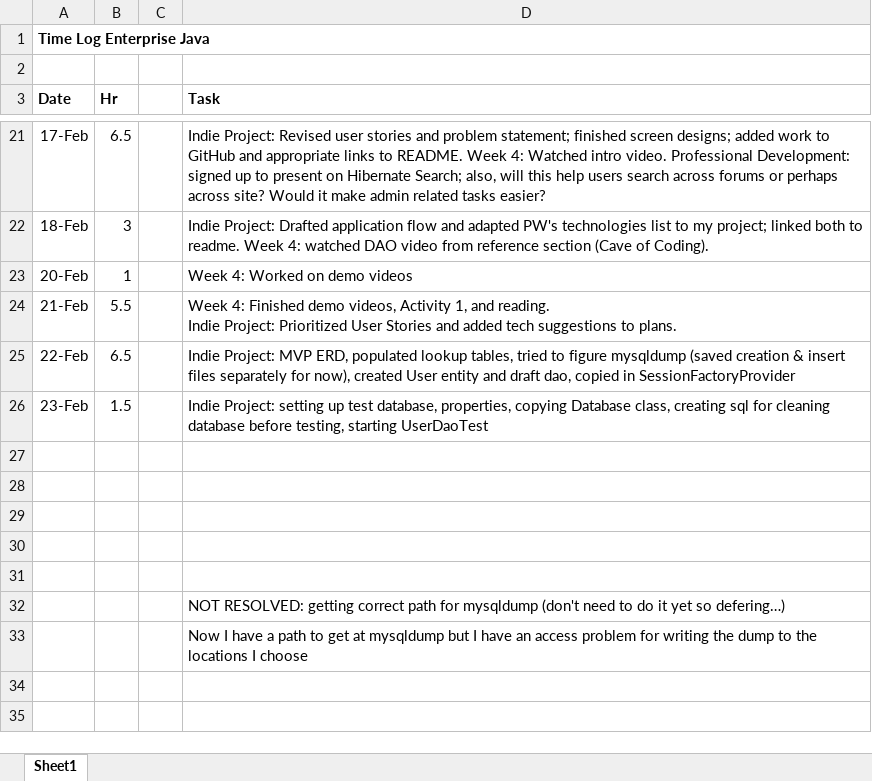
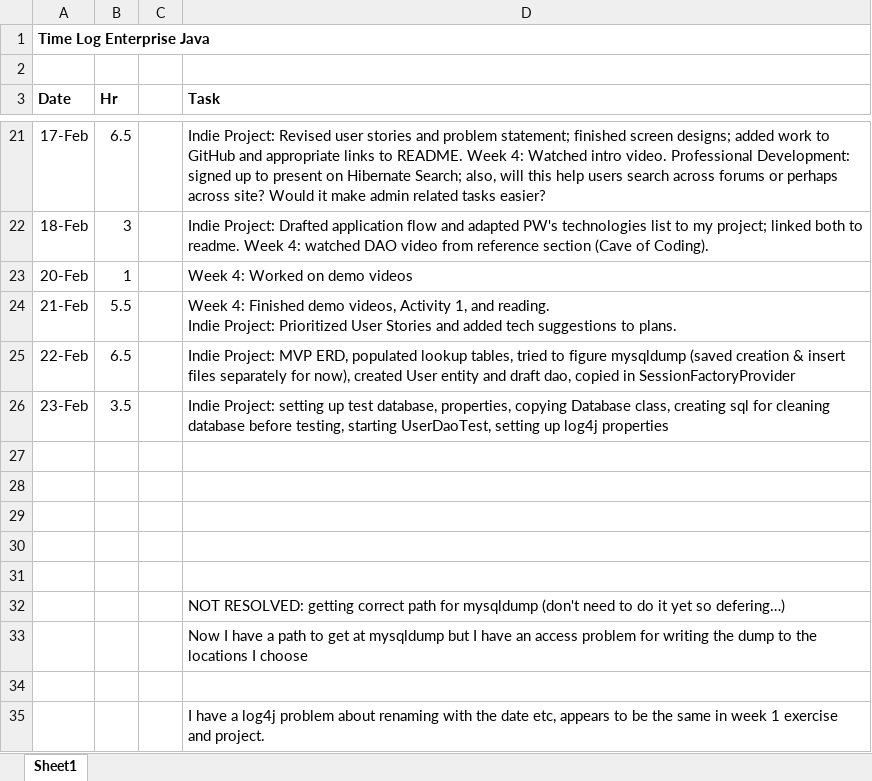
Before and after one commit to haandahl/income-experiences, an Excel workbook: EnterpriseJavaTimeLog.xlsx, sheet Sheet1, drawn as a sheet; only a part is shown, gaps mark what is left out; values as stored, in another font and other column widths than the file's, no borders; the diff names each change by its address in the sheet, - before the commit and + after, or states it on an @@ line.

Commit message:
Passes UserDaoTest updateSuccess

```diff
--- a/EnterpriseJavaTimeLog.xlsx (sheet Sheet1)
+++ b/EnterpriseJavaTimeLog.xlsx (sheet Sheet1)
-B26 (Hr): 1.5
+B26 (Hr): 3.5
-D26 (Task): …testing, starting UserDaoTest
+D26 (Task): …testing, starting UserDaoTest, setting up log4j properties
+row 34: (empty)
+row 35:  |  |  | I have a log4j problem about renaming with the date etc, appears to be the same in week 1 exercise and project.
```
Also changed, not shown: 4 other files.
